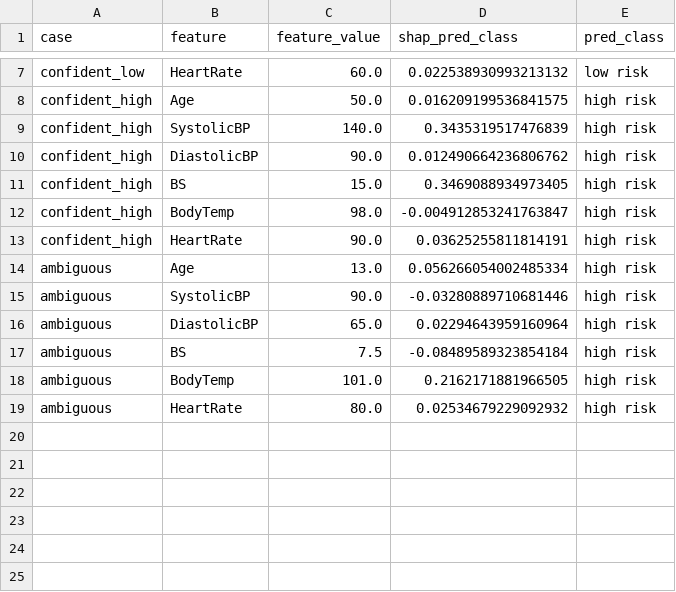
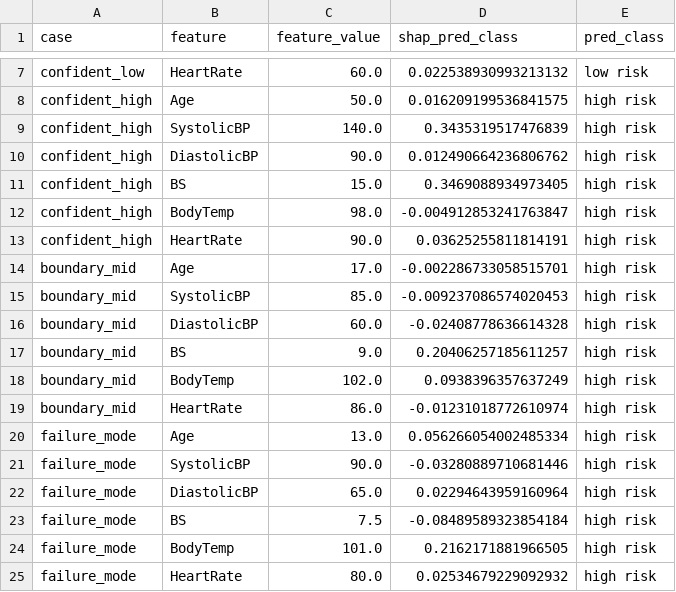
Before and after one commit to stiFFLer-codes/three-voices, a CSV file: results/tables/shap_case_contributions.csv, drawn as a sheet; only a part is shown, gaps mark what is left out.

Commit message:
P2: criterion-based case selection (boundary_mid, failure_mode)

```diff
--- a/results/tables/shap_case_contributions.csv
+++ b/results/tables/shap_case_contributions.csv
@@ -13,7 +13,13 @@ confident_high,BodyTemp,98.0,-0.004912853241763847,high risk
 confident_high,HeartRate,90.0,0.03625255811814191,high risk
-ambiguous,Age,13.0,0.056266054002485334,high risk
-ambiguous,SystolicBP,90.0,-0.03280889710681446,high risk
-ambiguous,DiastolicBP,65.0,0.02294643959160964,high risk
-ambiguous,BS,7.5,-0.08489589323854184,high risk
-ambiguous,BodyTemp,101.0,0.2162171881966505,high risk
-ambiguous,HeartRate,80.0,0.02534679229092932,high risk
+boundary_mid,Age,17.0,-0.002286733058515701,high risk
+boundary_mid,SystolicBP,85.0,-0.009237086574020453,high risk
+boundary_mid,DiastolicBP,60.0,-0.02408778636614328,high risk
+boundary_mid,BS,9.0,0.20406257185611257,high risk
+boundary_mid,BodyTemp,102.0,0.0938396357637249,high risk
+boundary_mid,HeartRate,86.0,-0.01231018772610974,high risk
+failure_mode,Age,13.0,0.056266054002485334,high risk
+failure_mode,SystolicBP,90.0,-0.03280889710681446,high risk
+failure_mode,DiastolicBP,65.0,0.02294643959160964,high risk
+failure_mode,BS,7.5,-0.08489589323854184,high risk
+failure_mode,BodyTemp,101.0,0.2162171881966505,high risk
+failure_mode,HeartRate,80.0,0.02534679229092932,high risk
```
Also changed, not shown: results/tables/shap_case_summary.csv, 4 other files.
